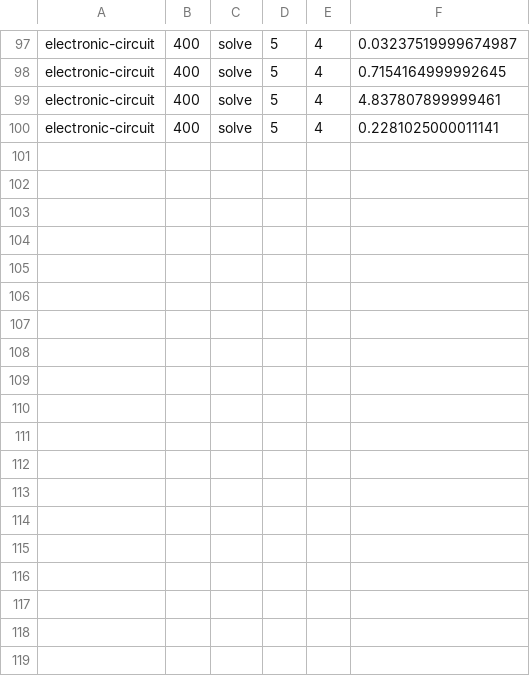
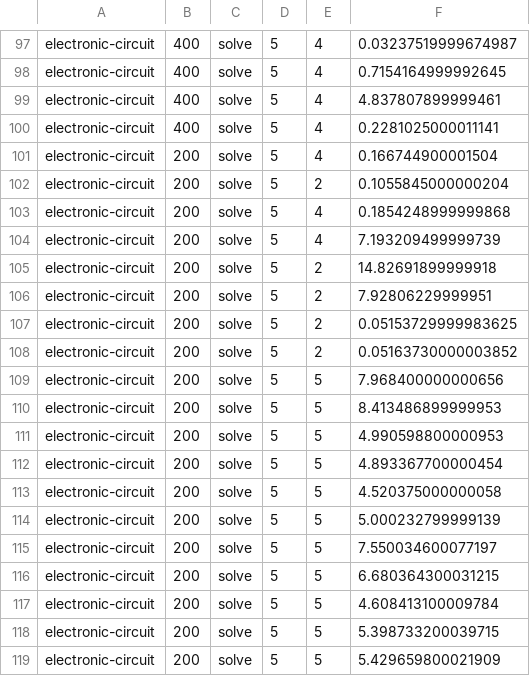
Before and after one commit to JoelSchnubel/Factorio-Factory-Builder, a CSV file: execution_times_big_factory.csv, drawn as a sheet; only a part is shown, gaps mark what is left out; the diff names each change by its address in the sheet, - before the commit and + after, or states it on an @@ line.

```diff
--- a/execution_times_big_factory.csv
+++ b/execution_times_big_factory.csv
+row 101: electronic-circuit | 200 | solve | 5 | 4 | 0.166744900001504
+row 102: electronic-circuit | 200 | solve | 5 | 2 | 0.1055845000000204
+row 103: electronic-circuit | 200 | solve | 5 | 4 | 0.1854248999999868
+row 104: electronic-circuit | 200 | solve | 5 | 4 | 7.193209499999739
+row 105: electronic-circuit | 200 | solve | 5 | 2 | 14.82691899999918
+row 106: electronic-circuit | 200 | solve | 5 | 2 | 7.92806229999951
+row 107: electronic-circuit | 200 | solve | 5 | 2 | 0.05153729999983625
+row 108: electronic-circuit | 200 | solve | 5 | 2 | 0.05163730000003852
+row 109: electronic-circuit | 200 | solve | 5 | 5 | 7.968400000000656
+row 110: electronic-circuit | 200 | solve | 5 | 5 | 8.413486899999953
+row 111: electronic-circuit | 200 | solve | 5 | 5 | 4.990598800000953
+row 112: electronic-circuit | 200 | solve | 5 | 5 | 4.893367700000454
+row 113: electronic-circuit | 200 | solve | 5 | 5 | 4.520375000000058
+row 114: electronic-circuit | 200 | solve | 5 | 5 | 5.000232799999139
+row 115: electronic-circuit | 200 | solve | 5 | 5 | 7.550034600077197
+row 116: electronic-circuit | 200 | solve | 5 | 5 | 6.680364300031215
+row 117: electronic-circuit | 200 | solve | 5 | 5 | 4.608413100009784
+row 118: electronic-circuit | 200 | solve | 5 | 5 | 5.398733200039715
+row 119: electronic-circuit | 200 | solve | 5 | 5 | 5.429659800021909
```
Also changed, not shown: execution_times.csv, 8 other files.
